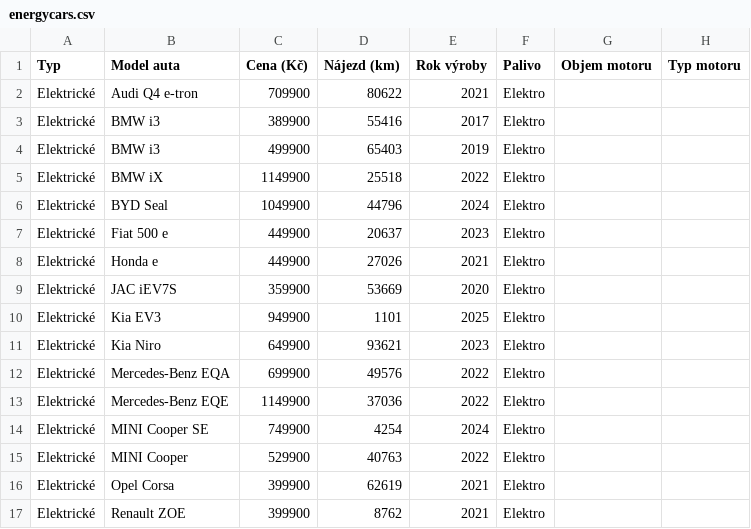
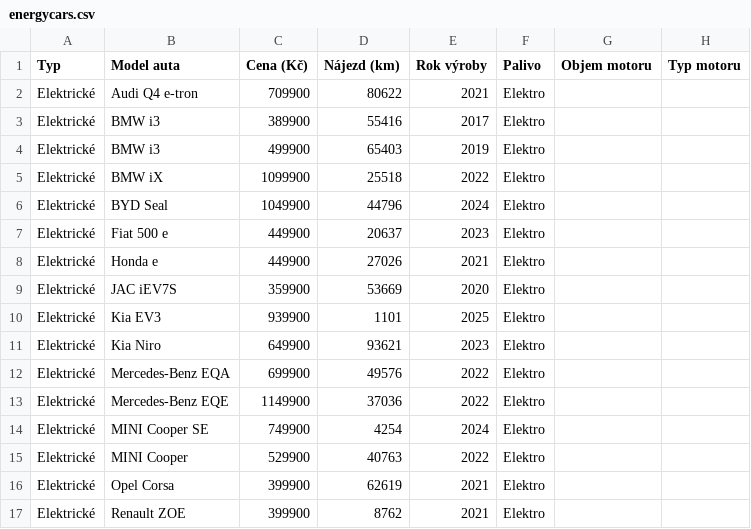
Before and after one commit to meridius/car-compare, a CSV file: scrapers/data/scrapes/energycars.csv, drawn as a sheet; only a part is shown; the diff names each change by its address in the sheet, - before the commit and + after, or states it on an @@ line.

```diff
--- a/scrapers/data/scrapes/energycars.csv
+++ b/scrapers/data/scrapes/energycars.csv
-C5 (Cena (Kč)): 1149900
+C5 (Cena (Kč)): 1099900
-C10 (Cena (Kč)): 949900
+C10 (Cena (Kč)): 939900
```
Also changed, not shown: scrapers/data/scrapes/autodraft.csv, 4 other files.
